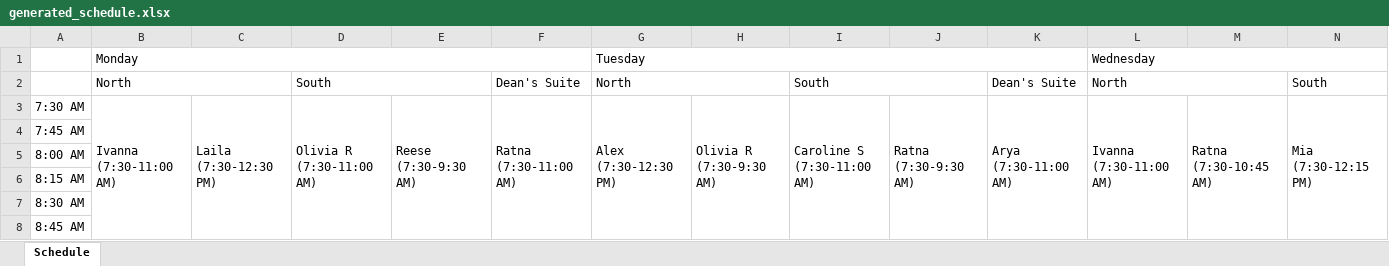
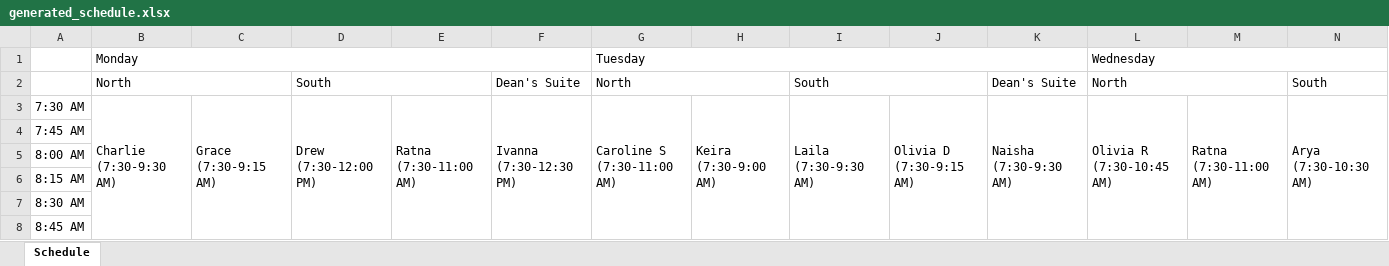
Before and after one commit to DaltonRFM/WelcomeDeskScheduleMaker, an Excel workbook: data/generated_schedule.xlsx, sheet Schedule, drawn as a sheet; only a part is shown; values as stored, in another font and other column widths than the file's, no cell formats; ↵ is a line break in a cell; the diff covers the shown part only; the diff names each change by its address in the sheet, - before the commit and + after, or states it on an @@ line.

```diff
--- a/data/generated_schedule.xlsx (sheet Schedule)
+++ b/data/generated_schedule.xlsx (sheet Schedule)
-B3 (Monday): Ivanna ↵ (7:30-11:00 AM)
+B3 (Monday): Charlie ↵ (7:30-9:30 AM)
-B3:B16 merged
+B3:B10 merged
-C3: Laila ↵ (7:30-12:30 PM)
+C3: Grace ↵ (7:30-9:15 AM)
-C3:C22 merged
+C3:C9 merged
-D3: Olivia R ↵ (7:30-11:00 AM)
+D3: Drew ↵ (7:30-12:00 PM)
-D3:D16 merged
+D3:D20 merged
-E3: Reese ↵ (7:30-9:30 AM)
+E3: Ratna ↵ (7:30-11:00 AM)
-E3:E10 merged
+E3:E16 merged
-F3: Ratna ↵ (7:30-11:00 AM)
+F3: Ivanna ↵ (7:30-12:30 PM)
-F3:F16 merged
+F3:F22 merged
-G3 (Tuesday): Alex ↵ (7:30-12:30 PM)
+G3 (Tuesday): Caroline S ↵ (7:30-11:00 AM)
-G3:G22 merged
+G3:G16 merged
-H3: Olivia R ↵ (7:30-9:30 AM)
+H3: Keira ↵ (7:30-9:00 AM)
-H3:H10 merged
+H3:H8 merged
-I3: Caroline S ↵ (7:30-11:00 AM)
+I3: Laila ↵ (7:30-9:30 AM)
-I3:I16 merged
+I3:I10 merged
-J3: Ratna ↵ (7:30-9:30 AM)
+J3: Olivia D ↵ (7:30-9:15 AM)
-J3:J10 merged
+J3:J9 merged
-K3: Arya ↵ (7:30-11:00 AM)
+K3: Naisha ↵ (7:30-9:30 AM)
-K3:K16 merged
+K3:K10 merged
-L3 (Wednesday): Ivanna ↵ (7:30-11:00 AM)
+L3 (Wednesday): Olivia R ↵ (7:30-10:45 AM)
-L3:L16 merged
+L3:L15 merged
-M3: Ratna ↵ (7:30-10:45 AM)
+M3: Ratna ↵ (7:30-11:00 AM)
-M3:M15 merged
+M3:M16 merged
-N3: Mia ↵ (7:30-12:15 PM)
+N3: Arya ↵ (7:30-10:30 AM)
-N3:N21 merged
+N3:N14 merged
```
Also changed, not shown: 110 edited cells and merged cells elsewhere in this sheet, cell formats, 3 other files.
